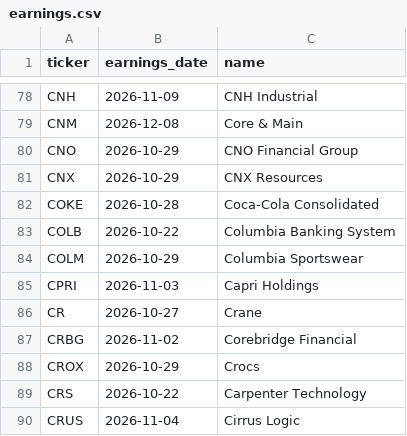
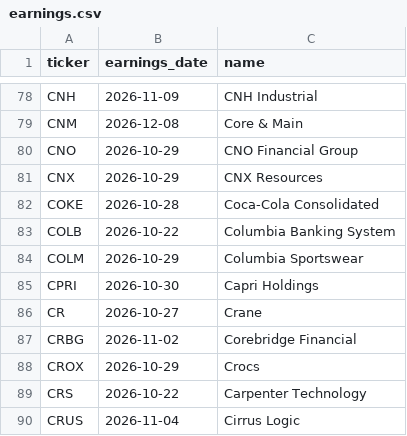
Before and after one commit to cope73/market-scan, a CSV file: out/earnings.csv, drawn as a sheet; only a part is shown, gaps mark what is left out.

```diff
--- a/out/earnings.csv
+++ b/out/earnings.csv
@@ -84,3 +84,3 @@ COLB,2026-10-22,Columbia Banking System
 COLM,2026-10-29,Columbia Sportswear
-CPRI,2026-11-03,Capri Holdings
+CPRI,2026-10-30,Capri Holdings
 CR,2026-10-27,Crane
```
Also changed, not shown: data/intraday.csv, data/prices.csv, 6 other files.
